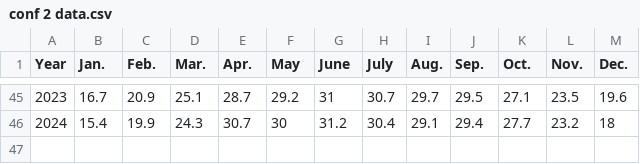
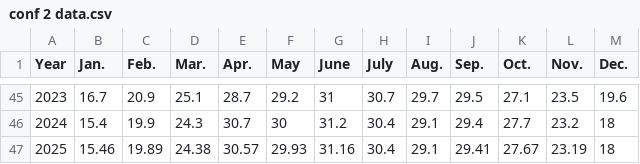
Before and after one commit to alifbhai780/Raj, a CSV file: conf 2 data.csv, drawn as a sheet; only a part is shown, gaps mark what is left out.

Commit message:
Add files via upload

```diff
--- a/conf 2 data.csv
+++ b/conf 2 data.csv
@@ -46 +46,2 @@ Year,Jan.,Feb.,Mar.,Apr.,May,June,July,Aug.,Sep.,Oct.,Nov.,Dec.
 2024,15.4,19.9,24.3,30.7,30,31.2,30.4,29.1,29.4,27.7,23.2,18
+2025,15.46,19.89,24.38,30.57,29.93,31.16,30.4,29.1,29.41,27.67,23.19,18
```
